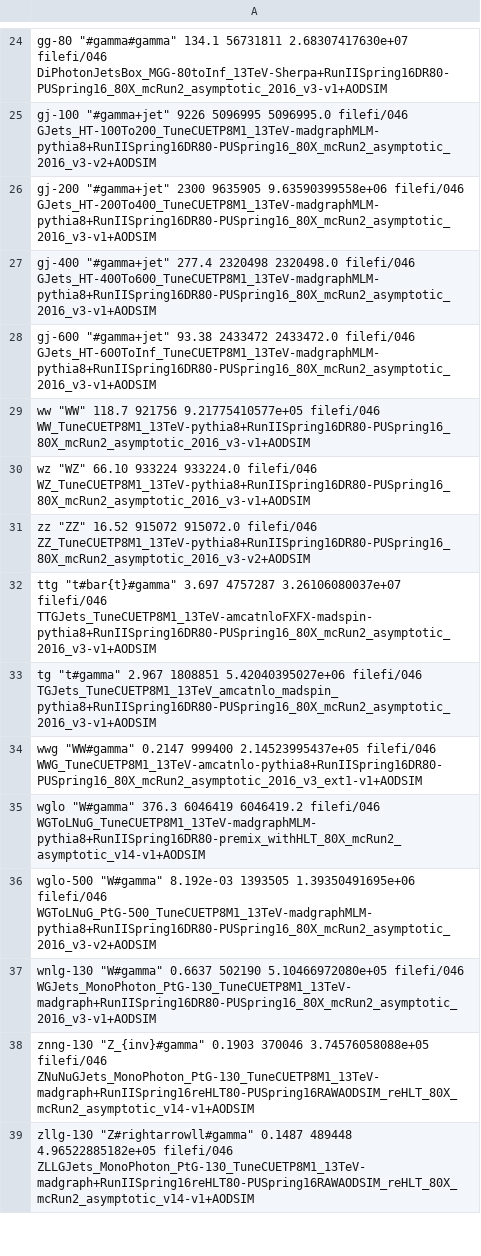
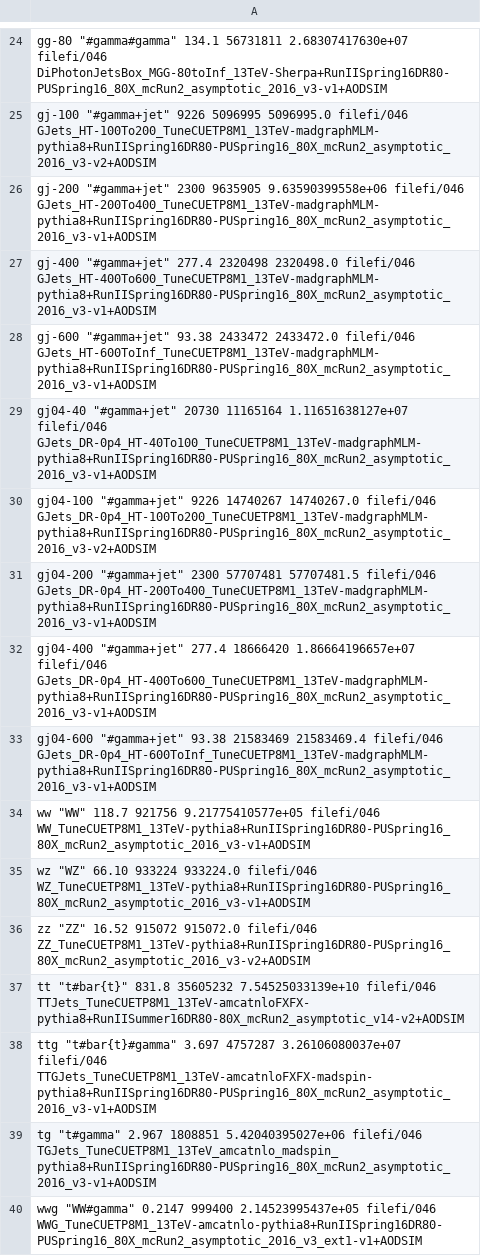
Before and after one commit to MiT-HEP/MonoX, a CSV file: monophoton/data/datasets.csv, drawn as a sheet; only a part is shown, gaps mark what is left out; the shorter side is filled out with more unchanged rows.

Commit message:
gj04 and tt

```diff
--- a/monophoton/data/datasets.csv
+++ b/monophoton/data/datasets.csv
@@ -28,2 +28,7 @@ gj-400           "#gamma+jet"                        277.4                232049
 gj-600           "#gamma+jet"                        93.38                2433472    2433472.0            filefi/046           GJets_HT-600ToInf_TuneCUETP8M1_13TeV-madgraphMLM-pythia8+RunIISpring16DR80-PUSpring16_80X_mcRun2_asymptotic_2016_v3-v1+AODSIM
+gj04-40          "#gamma+jet"                        20730                11165164   1.11651638127e+07    filefi/046           GJets_DR-0p4_HT-40To100_TuneCUETP8M1_13TeV-madgraphMLM-pythia8+RunIISpring16DR80-PUSpring16_80X_mcRun2_asymptotic_2016_v3-v1+AODSIM
+gj04-100         "#gamma+jet"                        9226                 14740267   14740267.0           filefi/046           GJets_DR-0p4_HT-100To200_TuneCUETP8M1_13TeV-madgraphMLM-pythia8+RunIISpring16DR80-PUSpring16_80X_mcRun2_asymptotic_2016_v3-v2+AODSIM
+gj04-200         "#gamma+jet"                        2300                 57707481   57707481.5           filefi/046           GJets_DR-0p4_HT-200To400_TuneCUETP8M1_13TeV-madgraphMLM-pythia8+RunIISpring16DR80-PUSpring16_80X_mcRun2_asymptotic_2016_v3-v1+AODSIM
+gj04-400         "#gamma+jet"                        277.4                18666420   1.86664196657e+07    filefi/046           GJets_DR-0p4_HT-400To600_TuneCUETP8M1_13TeV-madgraphMLM-pythia8+RunIISpring16DR80-PUSpring16_80X_mcRun2_asymptotic_2016_v3-v1+AODSIM
+gj04-600         "#gamma+jet"                        93.38                21583469   21583469.4           filefi/046           GJets_DR-0p4_HT-600ToInf_TuneCUETP8M1_13TeV-madgraphMLM-pythia8+RunIISpring16DR80-PUSpring16_80X_mcRun2_asymptotic_2016_v3-v1+AODSIM
 ww               "WW"                                118.7                921756     9.21775410577e+05    filefi/046           WW_TuneCUETP8M1_13TeV-pythia8+RunIISpring16DR80-PUSpring16_80X_mcRun2_asymptotic_2016_v3-v1+AODSIM
@@ -31,2 +36,3 @@ wz               "WZ"                                66.10                933224
 zz               "ZZ"                                16.52                915072     915072.0             filefi/046           ZZ_TuneCUETP8M1_13TeV-pythia8+RunIISpring16DR80-PUSpring16_80X_mcRun2_asymptotic_2016_v3-v2+AODSIM
+tt               "t#bar{t}"                          831.8                35605232   7.54525033139e+10    filefi/046           TTJets_TuneCUETP8M1_13TeV-amcatnloFXFX-pythia8+RunIISummer16DR80-80X_mcRun2_asymptotic_v14-v2+AODSIM
 ttg              "t#bar{t}#gamma"                    3.697                4757287    3.26106080037e+07    filefi/046           TTGJets_TuneCUETP8M1_13TeV-amcatnloFXFX-madspin-pythia8+RunIISpring16DR80-PUSpring16_80X_mcRun2_asymptotic_2016_v3-v1+AODSIM
```
